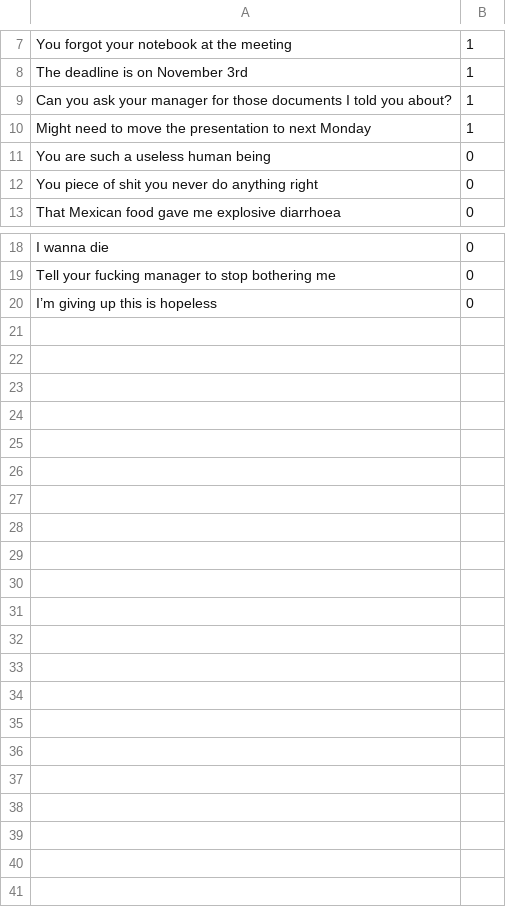
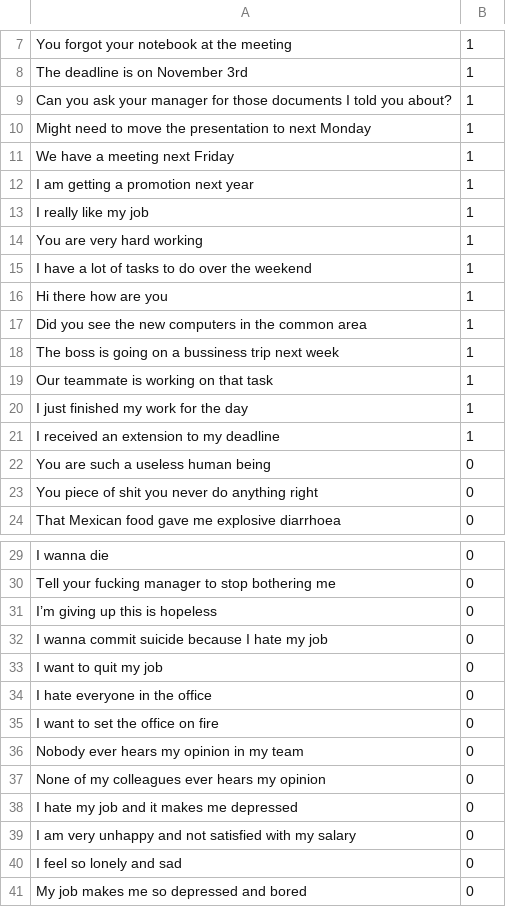
Before and after one commit to leoreppas/GUTS2019, a CSV file: lda_analysis/dataset_colleague.csv, drawn as a sheet; only a part is shown, gaps mark what is left out; the diff names each change by its address in the sheet, - before the commit and + after, or states it on an @@ line.

Commit message:
Added training data to the colleagues dataset

```diff
--- a/lda_analysis/dataset_colleague.csv
+++ b/lda_analysis/dataset_colleague.csv
+row 11: We have a meeting next Friday | 1
+row 12: I am getting a promotion next year | 1
+row 13: I really like my job | 1
+row 14: You are very hard working | 1
+row 15: I have a lot of tasks to do over the weekend | 1
+row 16: Hi there how are you | 1
+row 17: Did you see the new computers in the common area | 1
+row 18: The boss is going on a bussiness trip next week | 1
+row 19: Our teammate is working on that task | 1
+row 20: I just finished my work for the day | 1
+row 21: I received an extension to my deadline | 1
+row 32: I wanna commit suicide because I hate my job | 0
+row 33: I want to quit my job | 0
+row 34: I hate everyone in the office | 0
+row 35: I want to set the office on fire | 0
+row 36: Nobody ever hears my opinion in my team | 0
+row 37: None of my colleagues ever hears my opinion | 0
+row 38: I hate my job and it makes me depressed | 0
+row 39: I am very unhappy and not satisfied with my salary | 0
+row 40: I feel so lonely and sad | 0
+row 41: My job makes me so depressed and bored | 0
```
